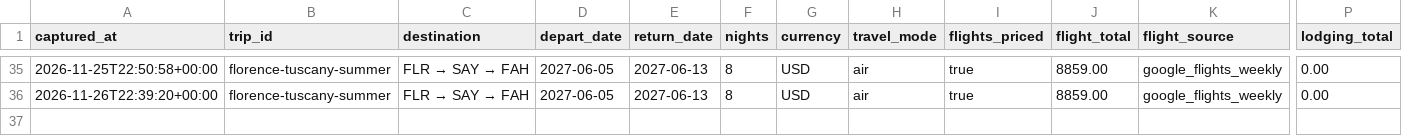
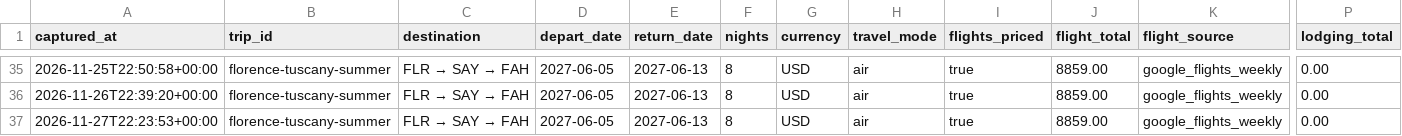
Before and after one commit to leeessner/Vacation-finder, a CSV file: data/history/florence-tuscany-summer.csv, drawn as a sheet; only a part is shown, gaps mark what is left out; rows hold the shown columns only; the diff names each change by its address in the sheet, - before the commit and + after, or states it on an @@ line.

```diff
--- a/data/history/florence-tuscany-summer.csv
+++ b/data/history/florence-tuscany-summer.csv
+row 37: 2026-11-27T22:23:53+00:00 | florence-tuscany-summer | FLR → SAY → FAH | 2027-06-05 | 2027-06-13 | 8 | USD | air | true | 8859.00 | google_flights_weekly | 0.00
```
Also changed, not shown: data/history/austria-bavaria-summer.csv, data/history/greece-summer.csv, 41 other files.
